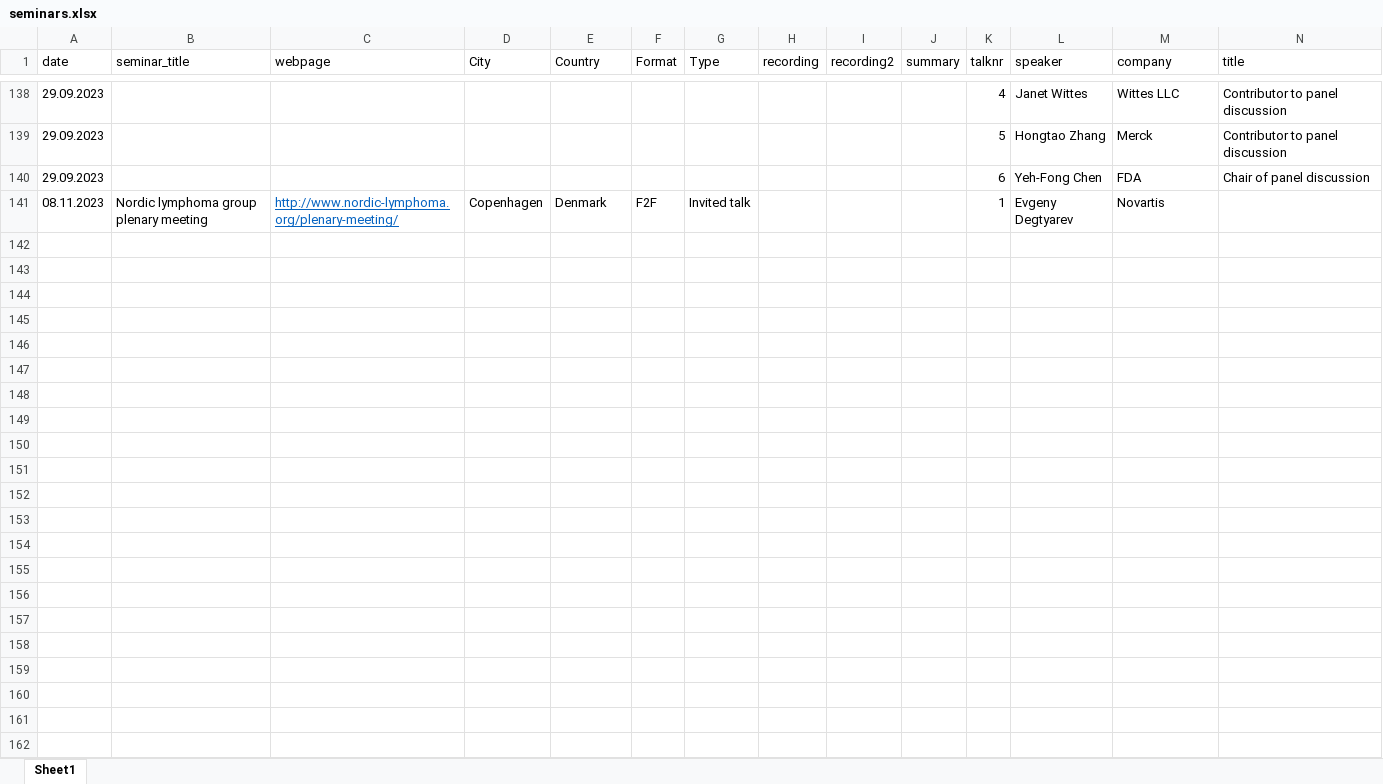
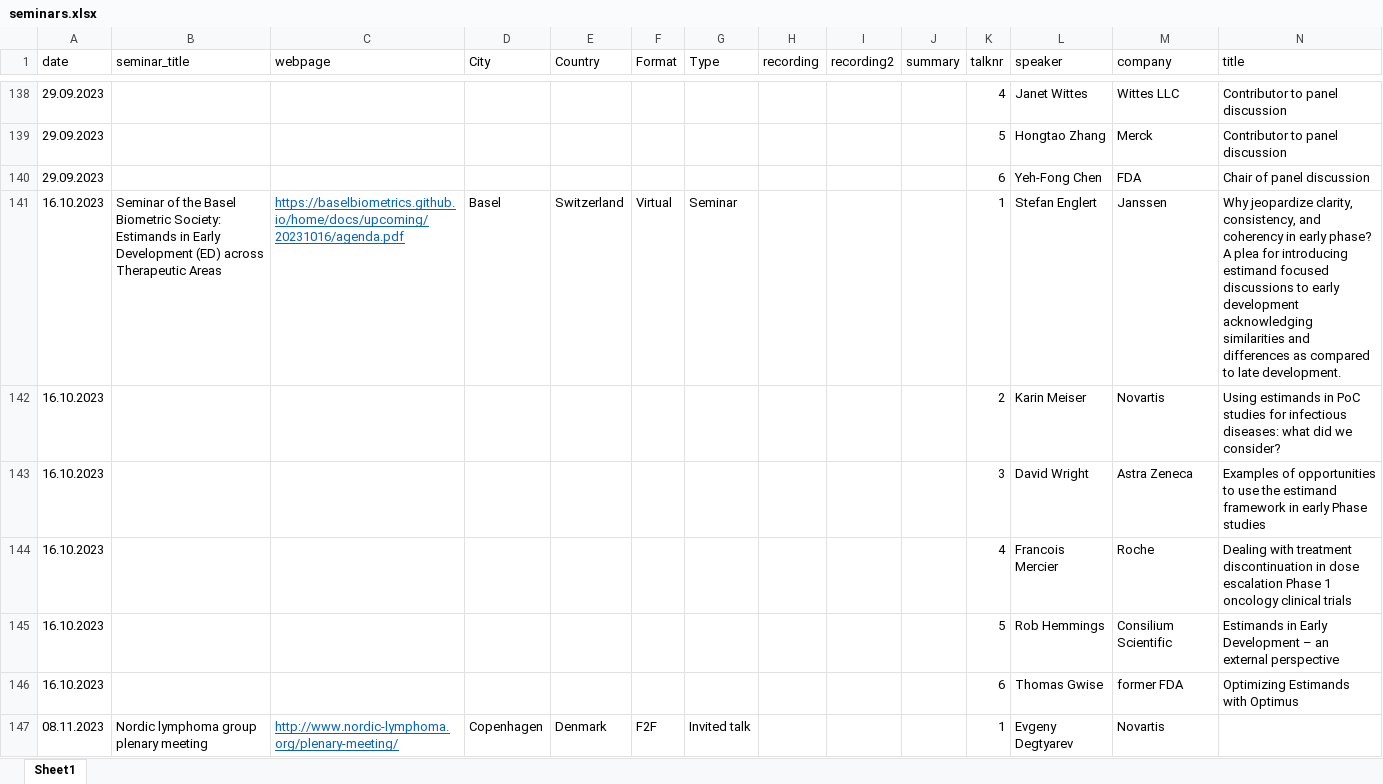
Before and after one commit to oncoestimand/oncowg_webpage, an Excel workbook: data/seminars.xlsx, sheet Sheet1, drawn as a sheet; only a part is shown, gaps mark what is left out; values as stored, in another font and other column widths than the file's, no borders; rows hold the shown columns only; the diff names each change by its address in the sheet, - before the commit and + after, or states it on an @@ line.

```diff
--- a/data/seminars.xlsx (sheet Sheet1)
+++ b/data/seminars.xlsx (sheet Sheet1)
+row 141: 16.10.2023 | Seminar of the Basel Biometric Society: Estimands in Early Development (ED) across Therapeutic Areas | https://baselbiometrics.github.io/home/docs/upcoming/20231016/agenda.pdf | Basel | Switzerland | Virtual | Seminar |  |  |  | 1 | Stefan Englert | Janssen | Why jeopardize clarity, consistency, and coherency in early phase? A plea for introducing estimand focused discussions to early development acknowledging similarities and differences as compared to late development.
+row 142: 16.10.2023 |  |  |  |  |  |  |  |  |  | 2 | Karin Meiser | Novartis | Using estimands in PoC studies for infectious diseases: what did we consider?
+row 143: 16.10.2023 |  |  |  |  |  |  |  |  |  | 3 | David Wright | Astra Zeneca | Examples of opportunities to use the estimand framework in early Phase studies
+row 144: 16.10.2023 |  |  |  |  |  |  |  |  |  | 4 | Francois Mercier | Roche | Dealing with treatment discontinuation in dose escalation Phase 1 oncology clinical trials
+row 145: 16.10.2023 |  |  |  |  |  |  |  |  |  | 5 | Rob Hemmings | Consilium Scientific | Estimands in Early Development – an external perspective
+row 146: 16.10.2023 |  |  |  |  |  |  |  |  |  | 6 | Thomas Gwise | former FDA | Optimizing Estimands with Optimus
```
Also changed, not shown: 3 other files.
